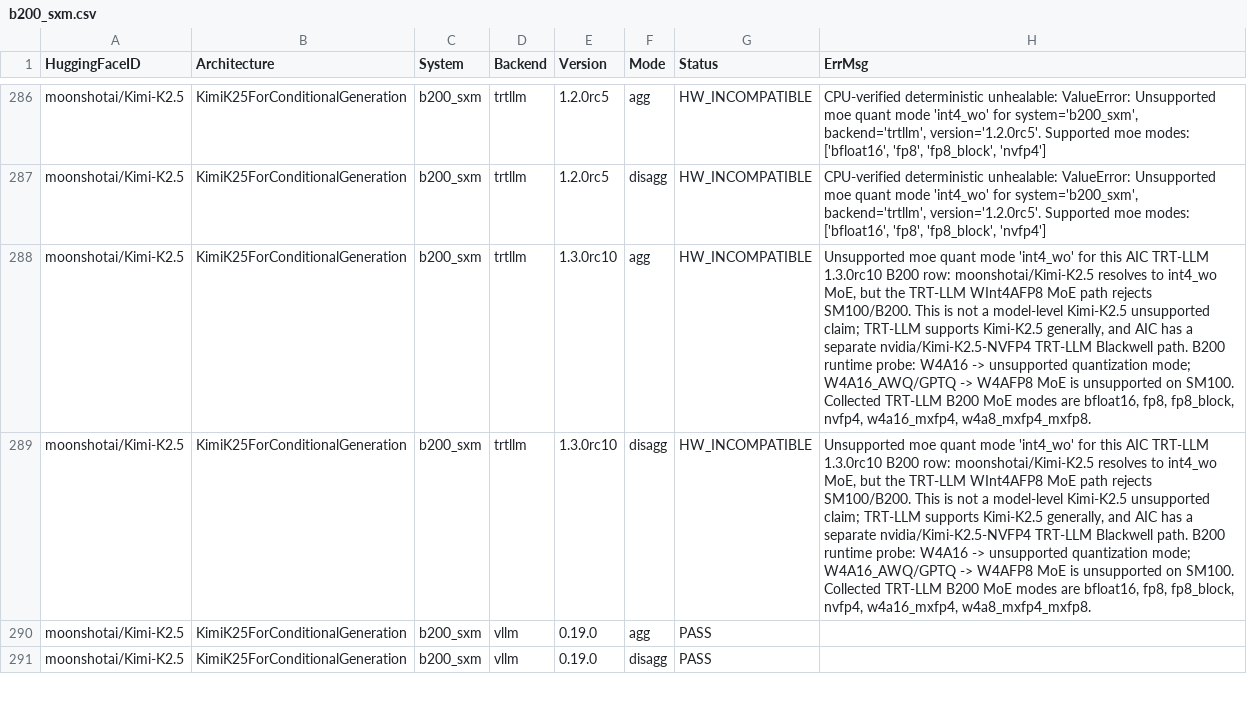
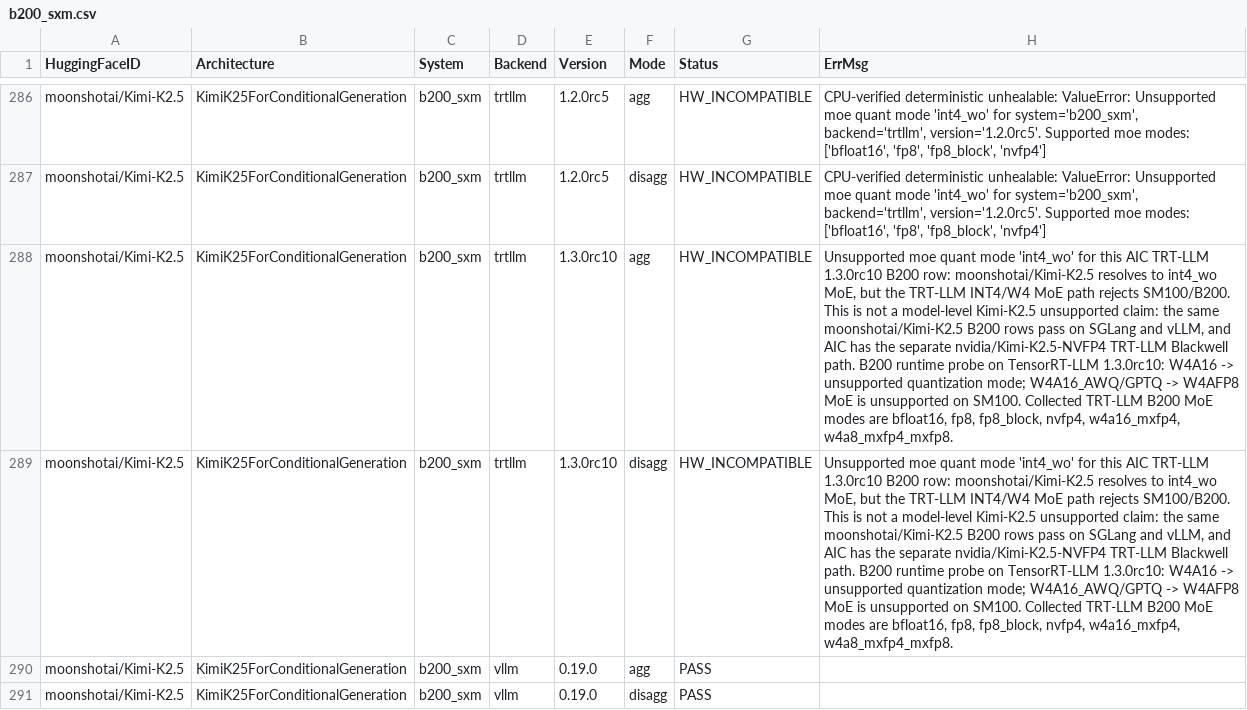
Before and after one commit to ai-dynamo/aiconfigurator, a CSV file: src/aiconfigurator/systems/support_matrix/b200_sxm.csv, drawn as a sheet; only a part is shown, gaps mark what is left out; the diff names each change by its address in the sheet, - before the commit and + after, or states it on an @@ line.

Commit message:
fix: classify kimi trtllm b200 int4 gap
Signed-off-by: Jason Zhou (Engrg-Hardware 1) <jasonzho@nvidia.com>

```diff
--- a/src/aiconfigurator/systems/support_matrix/b200_sxm.csv
+++ b/src/aiconfigurator/systems/support_matrix/b200_sxm.csv
-H288:H289 (ErrMsg): …the TRT-LLM WInt4AFP8 MoE path rejects SM100/B200. This is not a model-level Kimi-K2.5 unsupported claim; TRT-LLM supports Kimi-K2.5 generally, and AIC has a separate nvidia/Kimi-K2.5-NVFP4 TRT-LLM Blackwell path. B200 runtime probe: W4A16 ->…
+H288:H289 (ErrMsg): …the TRT-LLM INT4/W4 MoE path rejects SM100/B200. This is not a model-level Kimi-K2.5 unsupported claim: the same moonshotai/Kimi-K2.5 B200 rows pass on SGLang and vLLM, and AIC has the separate nvidia/Kimi-K2.5-NVFP4 TRT-LLM Blackwell path. B200 runtime probe on TensorRT-LLM 1.3.0rc10: W4A16 ->…
```
Also changed, not shown: 2 other files.
